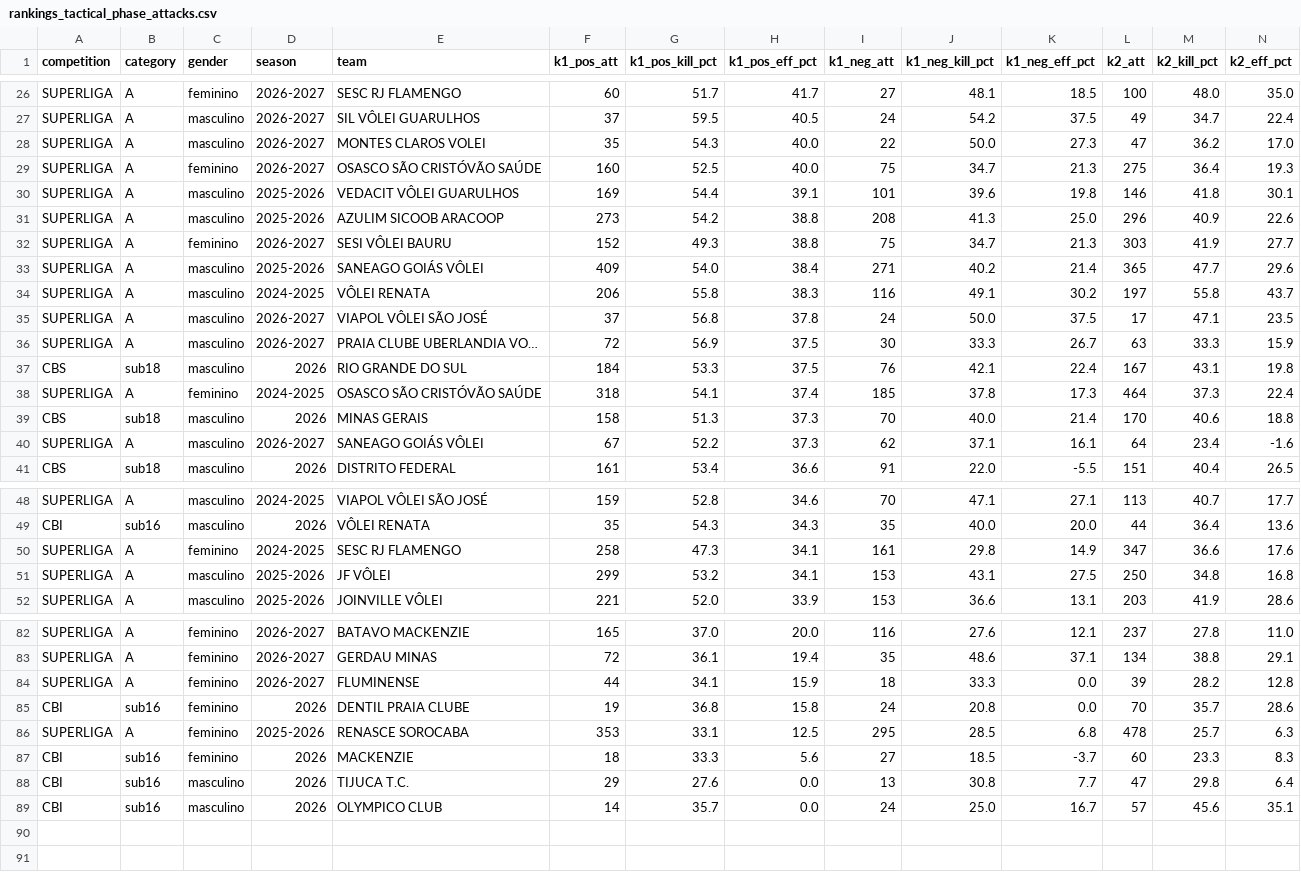
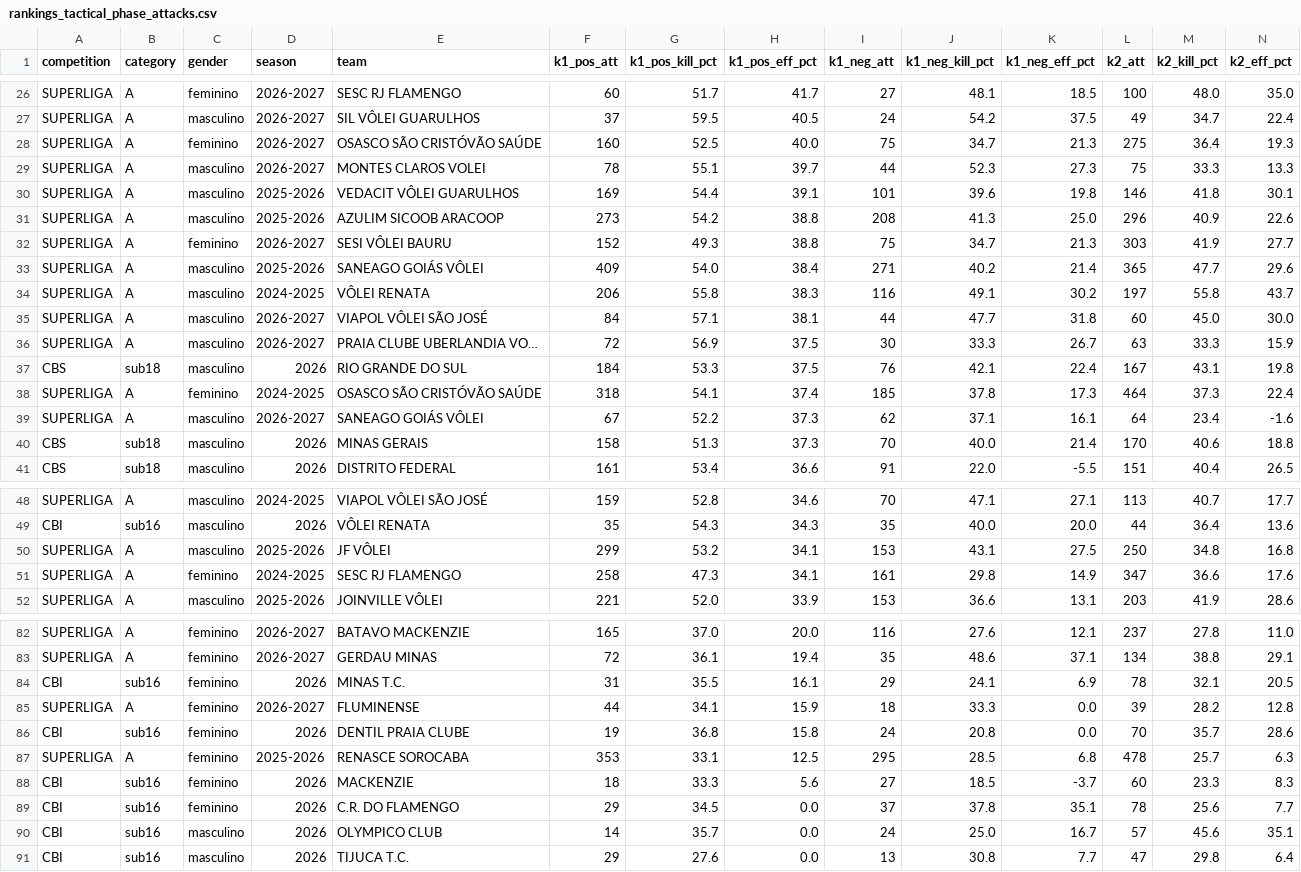
Before and after one commit to lucaaregis4r-ops/Dados-Voleibr, a CSV file: exports/rankings_tactical_phase_attacks.csv, drawn as a sheet; only a part is shown, gaps mark what is left out.

```diff
--- a/exports/rankings_tactical_phase_attacks.csv
+++ b/exports/rankings_tactical_phase_attacks.csv
@@ -27,4 +27,4 @@ SUPERLIGA,A,feminino,2026-2027,SESC RJ FLAMENGO,60,51.7,41.7,27,48.1,18.5,100,48
 SUPERLIGA,A,masculino,2026-2027,SIL VÔLEI GUARULHOS,37,59.5,40.5,24,54.2,37.5,49,34.7,22.4
-SUPERLIGA,A,masculino,2026-2027,MONTES CLAROS VOLEI,35,54.3,40.0,22,50.0,27.3,47,36.2,17.0
 SUPERLIGA,A,feminino,2026-2027,OSASCO SÃO CRISTÓVÃO SAÚDE,160,52.5,40.0,75,34.7,21.3,275,36.4,19.3
+SUPERLIGA,A,masculino,2026-2027,MONTES CLAROS VOLEI,78,55.1,39.7,44,52.3,27.3,75,33.3,13.3
 SUPERLIGA,A,masculino,2025-2026,VEDACIT VÔLEI GUARULHOS,169,54.4,39.1,101,39.6,19.8,146,41.8,30.1
@@ -34,3 +34,3 @@ SUPERLIGA,A,masculino,2025-2026,SANEAGO GOIÁS VÔLEI,409,54.0,38.4,271,40.2,21.
 SUPERLIGA,A,masculino,2024-2025,VÔLEI RENATA,206,55.8,38.3,116,49.1,30.2,197,55.8,43.7
-SUPERLIGA,A,masculino,2026-2027,VIAPOL VÔLEI SÃO JOSÉ,37,56.8,37.8,24,50.0,37.5,17,47.1,23.5
+SUPERLIGA,A,masculino,2026-2027,VIAPOL VÔLEI SÃO JOSÉ,84,57.1,38.1,44,47.7,31.8,60,45.0,30.0
 SUPERLIGA,A,masculino,2026-2027,PRAIA CLUBE UBERLANDIA VO…,72,56.9,37.5,30,33.3,26.7,63,33.3,15.9
@@ -38,4 +38,4 @@ CBS,sub18,masculino,2026,RIO GRANDE DO SUL,184,53.3,37.5,76,42.1,22.4,167,43.1,1
 SUPERLIGA,A,feminino,2024-2025,OSASCO SÃO CRISTÓVÃO SAÚDE,318,54.1,37.4,185,37.8,17.3,464,37.3,22.4
+SUPERLIGA,A,masculino,2026-2027,SANEAGO GOIÁS VÔLEI,67,52.2,37.3,62,37.1,16.1,64,23.4,-1.6
 CBS,sub18,masculino,2026,MINAS GERAIS,158,51.3,37.3,70,40.0,21.4,170,40.6,18.8
-SUPERLIGA,A,masculino,2026-2027,SANEAGO GOIÁS VÔLEI,67,52.2,37.3,62,37.1,16.1,64,23.4,-1.6
 CBS,sub18,masculino,2026,DISTRITO FEDERAL,161,53.4,36.6,91,22.0,-5.5,151,40.4,26.5
@@ -49,4 +49,4 @@ SUPERLIGA,A,masculino,2024-2025,VIAPOL VÔLEI SÃO JOSÉ,159,52.8,34.6,70,47.1,2
 CBI,sub16,masculino,2026,VÔLEI RENATA,35,54.3,34.3,35,40.0,20.0,44,36.4,13.6
+SUPERLIGA,A,masculino,2025-2026,JF VÔLEI,299,53.2,34.1,153,43.1,27.5,250,34.8,16.8
 SUPERLIGA,A,feminino,2024-2025,SESC RJ FLAMENGO,258,47.3,34.1,161,29.8,14.9,347,36.6,17.6
-SUPERLIGA,A,masculino,2025-2026,JF VÔLEI,299,53.2,34.1,153,43.1,27.5,250,34.8,16.8
 SUPERLIGA,A,masculino,2025-2026,JOINVILLE VÔLEI,221,52.0,33.9,153,36.6,13.1,203,41.9,28.6
@@ -83,2 +83,3 @@ SUPERLIGA,A,feminino,2026-2027,BATAVO MACKENZIE,165,37.0,20.0,116,27.6,12.1,237,
 SUPERLIGA,A,feminino,2026-2027,GERDAU MINAS,72,36.1,19.4,35,48.6,37.1,134,38.8,29.1
+CBI,sub16,feminino,2026,MINAS T.C.,31,35.5,16.1,29,24.1,6.9,78,32.1,20.5
 SUPERLIGA,A,feminino,2026-2027,FLUMINENSE,44,34.1,15.9,18,33.3,0.0,39,28.2,12.8
@@ -87,3 +88,4 @@ SUPERLIGA,A,feminino,2025-2026,RENASCE SOROCABA,353,33.1,12.5,295,28.5,6.8,478,2
 CBI,sub16,feminino,2026,MACKENZIE,18,33.3,5.6,27,18.5,-3.7,60,23.3,8.3
+CBI,sub16,feminino,2026,C.R. DO FLAMENGO,29,34.5,0.0,37,37.8,35.1,78,25.6,7.7
+CBI,sub16,masculino,2026,OLYMPICO CLUB,14,35.7,0.0,24,25.0,16.7,57,45.6,35.1
 CBI,sub16,masculino,2026,TIJUCA T.C.,29,27.6,0.0,13,30.8,7.7,47,29.8,6.4
-CBI,sub16,masculino,2026,OLYMPICO CLUB,14,35.7,0.0,24,25.0,16.7,57,45.6,35.1
```
Also changed, not shown: exports/matches.csv, exports/players.csv, 39 other files.
